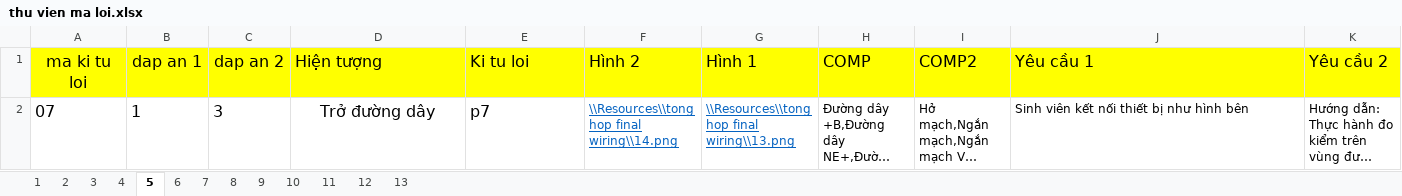
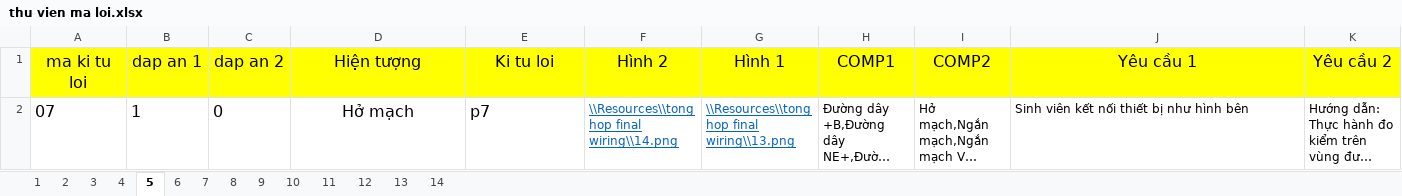
Before and after one commit to Rangquakhucnay/Dang_Quy_UTE_k19, an Excel workbook: Đo_An/HoanThanhDangNhap/bin/Debug/Resources/Du lieu cau hoi/thu vien ma loi.xlsx, sheet 5, drawn as a sheet; long unchanged cells end in …; values as stored, in another font and other column widths than the file's, no borders; the diff names each change by its address in the sheet, - before the commit and + after, or states it on an @@ line.

```diff
--- a/Đo_An/HoanThanhDangNhap/bin/Debug/Resources/Du lieu cau hoi/thu vien ma loi.xlsx (sheet 5)
+++ b/Đo_An/HoanThanhDangNhap/bin/Debug/Resources/Du lieu cau hoi/thu vien ma loi.xlsx (sheet 5)
+sheet tab: 14
-D1:K1 alignment: left
+D1:K1 alignment: center
-H1: COMP
+H1: COMP1
-C2 (dap an 2): 3
+C2 (dap an 2): 0
-D2 (Hiện tượng): Trở đường dây
+D2 (Hiện tượng): Hở mạch
```
Also changed, not shown: sheet 13, sheet 9, sheet 8, sheet 2, sheet 4, sheet 7, 6 more sheets, Đo_An/HoanThanhDangNhap/bin/Debug/Resources4/Du lieu cau hoi/thu vien bai hoc.xlsx, 26 other files.
